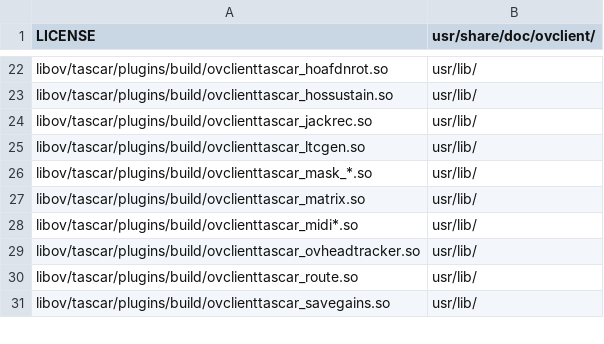
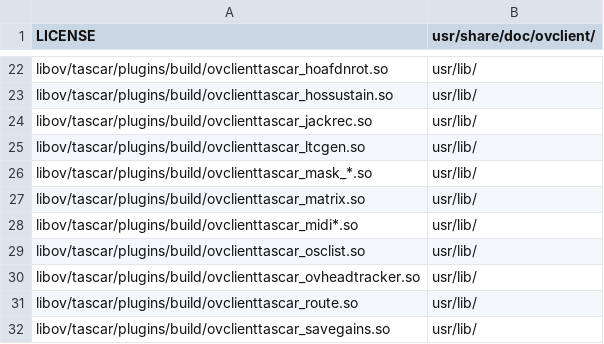
Before and after one commit to gisogrimm/ov-client, a CSV file: packaging/deb/ov-client.csv, drawn as a sheet; only a part is shown, gaps mark what is left out; the diff names each change by its address in the sheet, - before the commit and + after, or states it on an @@ line.

Commit message:
prepare display of data stream variables

```diff
--- a/packaging/deb/ov-client.csv
+++ b/packaging/deb/ov-client.csv
+row 29: libov/tascar/plugins/build/ovclienttascar_osclist.so | usr/lib/
```
Also changed, not shown: packaging/deb/ovbox-cli.csv.
